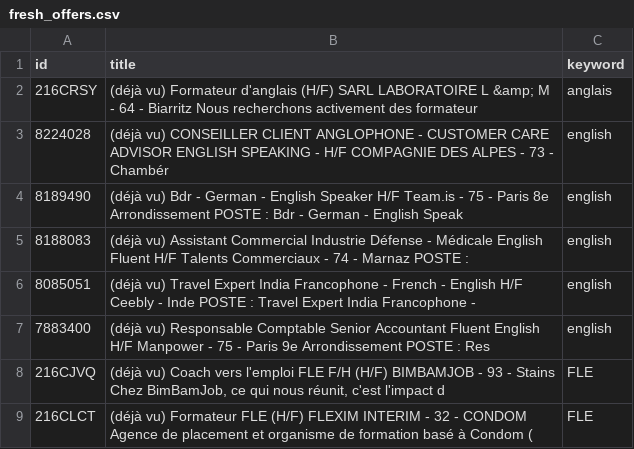
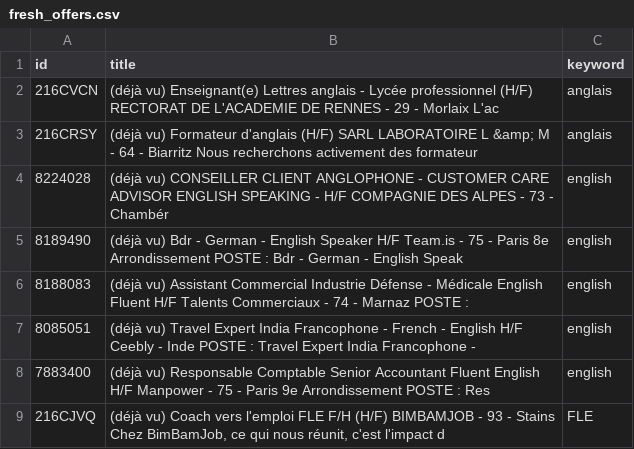
Before and after one commit to sourovdeb/my_professional_documents, a CSV file: data/fresh_offers.csv, drawn as a sheet; only a part is shown; the shorter side is filled out with more unchanged rows; the diff names each change by its address in the sheet, - before the commit and + after, or states it on an @@ line.

```diff
--- a/data/fresh_offers.csv
+++ b/data/fresh_offers.csv
+row 2: 216CVCN | (déjà vu) Enseignant(e) Lettres anglais - Lycée professionnel (H/F) RECTORAT DE L'ACADEMIE DE RENNES - 29 - Morlaix L'ac | anglais
```
Also changed, not shown: 2 other files.
